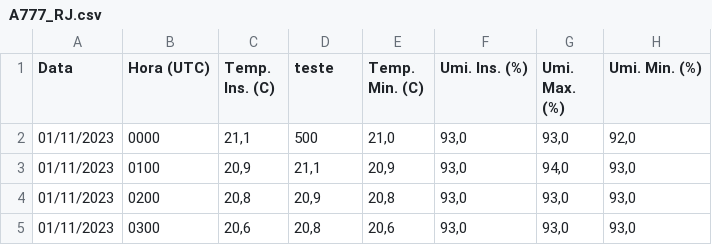
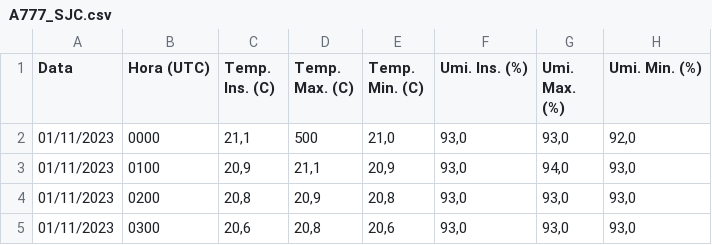
Before and after one commit to carloscosta67/DadosMeteorologicos, a CSV file: src/main/resources/com/example/dadosmeteorologicos/dadosCSV/A777_SJC.csv (was src/main/resources/com/example/dadosmeteorologicos/dadosCSV/A777_RJ.csv), drawn as a sheet; only a part is shown; the diff names each change by its address in the sheet, - before the commit and + after, or states it on an @@ line.

```diff
--- a/src/main/resources/com/example/dadosmeteorologicos/dadosCSV/A777_RJ.csv
+++ b/src/main/resources/com/example/dadosmeteorologicos/dadosCSV/A777_SJC.csv
-D1: teste
+D1: Temp. Max. (C)
```
Also changed, not shown: 2 other files.
